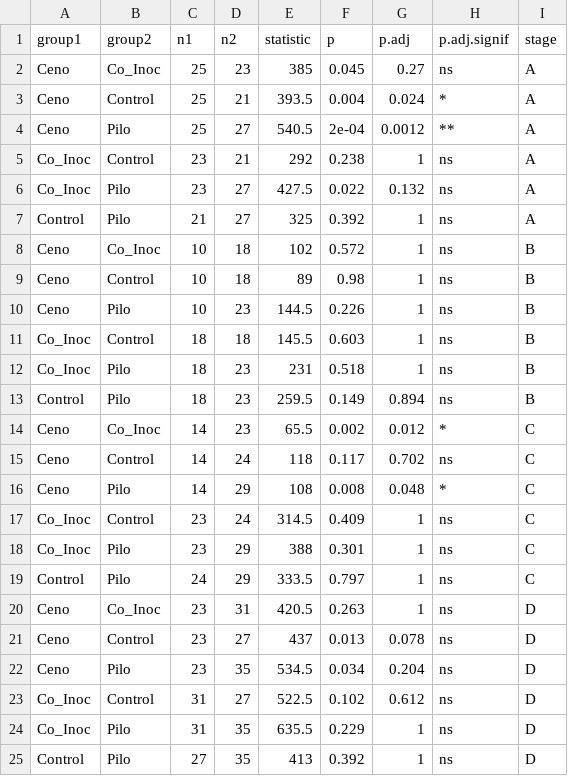
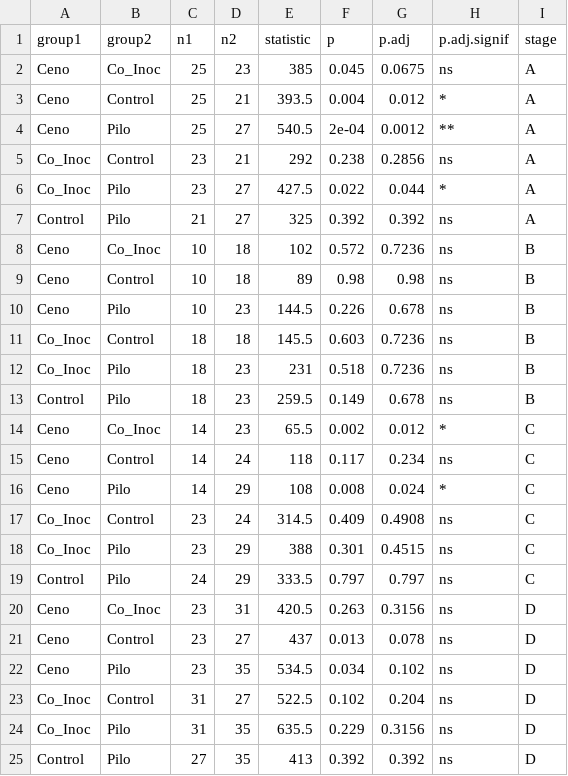
Before and after one commit to nnamremmizxilef/2025_Mycorrhization_Experiment, a CSV file: results/Figure2/stage_duration_wilcoxon.csv, drawn as a sheet.

Commit message:
Benjamini-Hochberg p-value correction applied to all analyses.

```diff
--- a/results/Figure2/stage_duration_wilcoxon.csv
+++ b/results/Figure2/stage_duration_wilcoxon.csv
@@ -1,25 +1,25 @@
 "group1","group2","n1","n2","statistic","p","p.adj","p.adj.signif","stage"
-"Ceno","Co_Inoc",25,23,385,0.045,0.27,"ns","A"
-"Ceno","Control",25,21,393.5,0.004,0.024,"*","A"
+"Ceno","Co_Inoc",25,23,385,0.045,0.0675,"ns","A"
+"Ceno","Control",25,21,393.5,0.004,0.012,"*","A"
 "Ceno","Pilo",25,27,540.5,2e-04,0.0012,"**","A"
-"Co_Inoc","Control",23,21,292,0.238,1,"ns","A"
-"Co_Inoc","Pilo",23,27,427.5,0.022,0.132,"ns","A"
-"Control","Pilo",21,27,325,0.392,1,"ns","A"
-"Ceno","Co_Inoc",10,18,102,0.572,1,"ns","B"
-"Ceno","Control",10,18,89,0.98,1,"ns","B"
-"Ceno","Pilo",10,23,144.5,0.226,1,"ns","B"
-"Co_Inoc","Control",18,18,145.5,0.603,1,"ns","B"
-"Co_Inoc","Pilo",18,23,231,0.518,1,"ns","B"
-"Control","Pilo",18,23,259.5,0.149,0.894,"ns","B"
+"Co_Inoc","Control",23,21,292,0.238,0.2856,"ns","A"
+"Co_Inoc","Pilo",23,27,427.5,0.022,0.044,"*","A"
+"Control","Pilo",21,27,325,0.392,0.392,"ns","A"
+"Ceno","Co_Inoc",10,18,102,0.572,0.7236,"ns","B"
+"Ceno","Control",10,18,89,0.98,0.98,"ns","B"
+"Ceno","Pilo",10,23,144.5,0.226,0.678,"ns","B"
+"Co_Inoc","Control",18,18,145.5,0.603,0.7236,"ns","B"
+"Co_Inoc","Pilo",18,23,231,0.518,0.7236,"ns","B"
+"Control","Pilo",18,23,259.5,0.149,0.678,"ns","B"
 "Ceno","Co_Inoc",14,23,65.5,0.002,0.012,"*","C"
-"Ceno","Control",14,24,118,0.117,0.702,"ns","C"
-"Ceno","Pilo",14,29,108,0.008,0.048,"*","C"
-"Co_Inoc","Control",23,24,314.5,0.409,1,"ns","C"
-"Co_Inoc","Pilo",23,29,388,0.301,1,"ns","C"
-"Control","Pilo",24,29,333.5,0.797,1,"ns","C"
-"Ceno","Co_Inoc",23,31,420.5,0.263,1,"ns","D"
+"Ceno","Control",14,24,118,0.117,0.234,"ns","C"
+"Ceno","Pilo",14,29,108,0.008,0.024,"*","C"
+"Co_Inoc","Control",23,24,314.5,0.409,0.4908,"ns","C"
+"Co_Inoc","Pilo",23,29,388,0.301,0.4515,"ns","C"
+"Control","Pilo",24,29,333.5,0.797,0.797,"ns","C"
+"Ceno","Co_Inoc",23,31,420.5,0.263,0.3156,"ns","D"
 "Ceno","Control",23,27,437,0.013,0.078,"ns","D"
-"Ceno","Pilo",23,35,534.5,0.034,0.204,"ns","D"
-"Co_Inoc","Control",31,27,522.5,0.102,0.612,"ns","D"
-"Co_Inoc","Pilo",31,35,635.5,0.229,1,"ns","D"
-"Control","Pilo",27,35,413,0.392,1,"ns","D"
+"Ceno","Pilo",23,35,534.5,0.034,0.102,"ns","D"
+"Co_Inoc","Control",31,27,522.5,0.102,0.204,"ns","D"
+"Co_Inoc","Pilo",31,35,635.5,0.229,0.3156,"ns","D"
+"Control","Pilo",27,35,413,0.392,0.392,"ns","D"
```
Also changed, not shown: results/Figure1/above_below_ground_wilcoxon.csv, results/Figure1/dw_plant_wilcoxon.csv, 7 other files.
